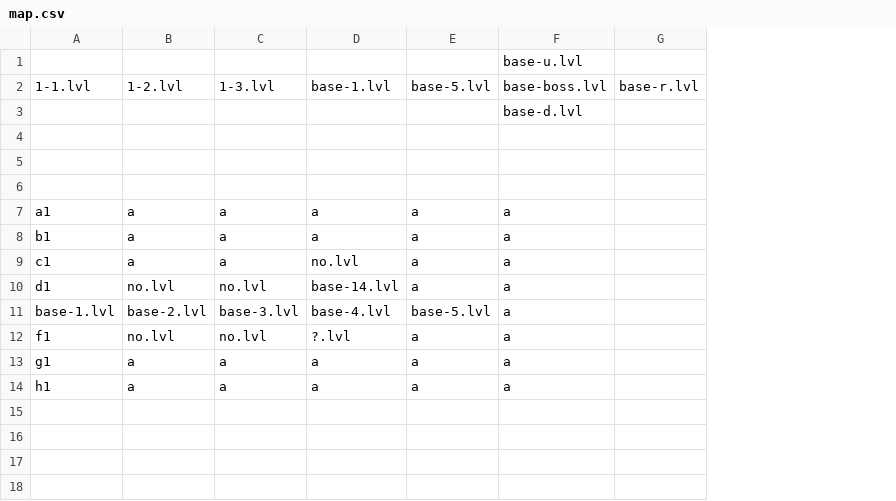
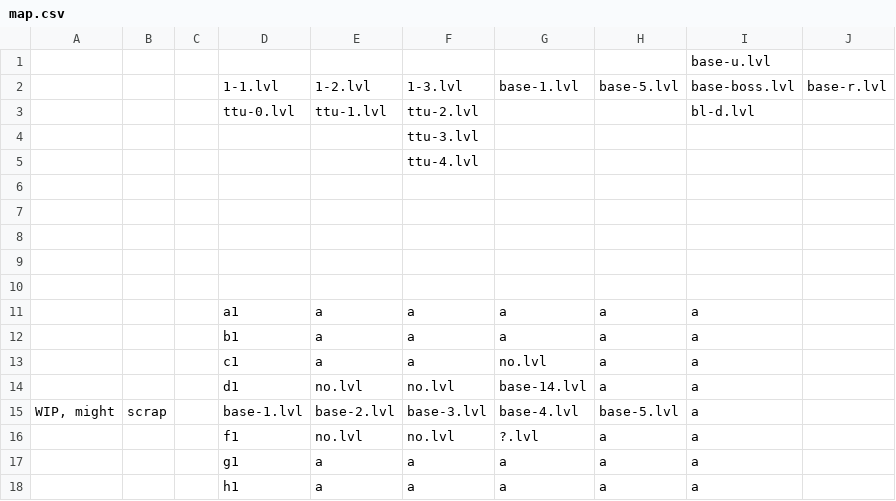
Before and after one commit to v3slimeman/Anni7, a CSV file: data/map.csv, drawn as a sheet; addresses are those after the commit; the diff names each change by its address in the sheet, - before the commit and + after, or states it on an @@ line.

```diff
--- a/data/map.csv
+++ b/data/map.csv
+column A, row 15: WIP, might
+column B, row 15: scrap
+column C, empty
+row 3:  |  |  | ttu-0.lvl | ttu-1.lvl | ttu-2.lvl |  |  | bl-d.lvl
+row 4:  |  |  |  |  | ttu-3.lvl
+row 5:  |  |  |  |  | ttu-4.lvl
-I6: base-d.lvl
+I6: (empty)
+row 7: (empty)
```
Also changed, not shown: 20 other files.
